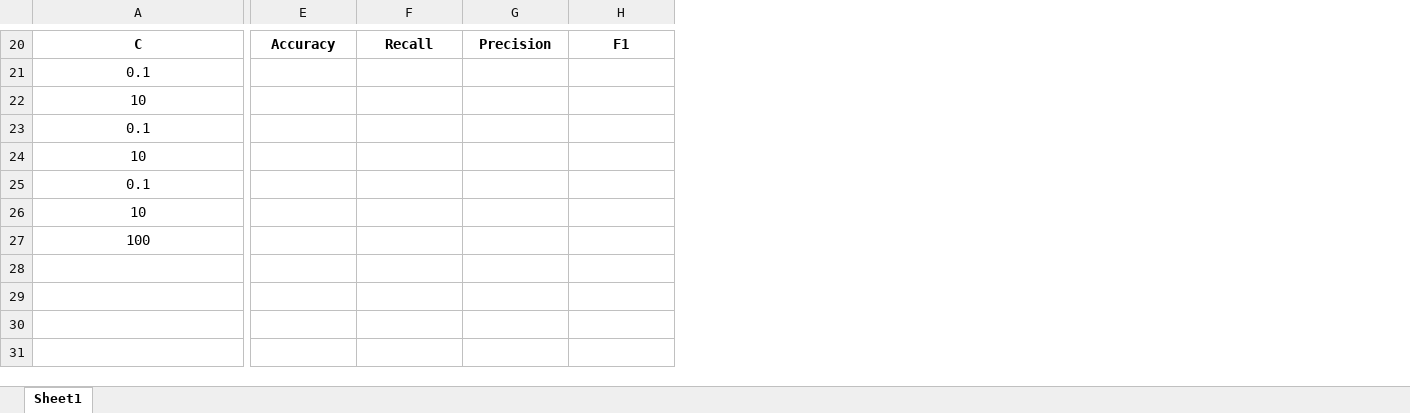
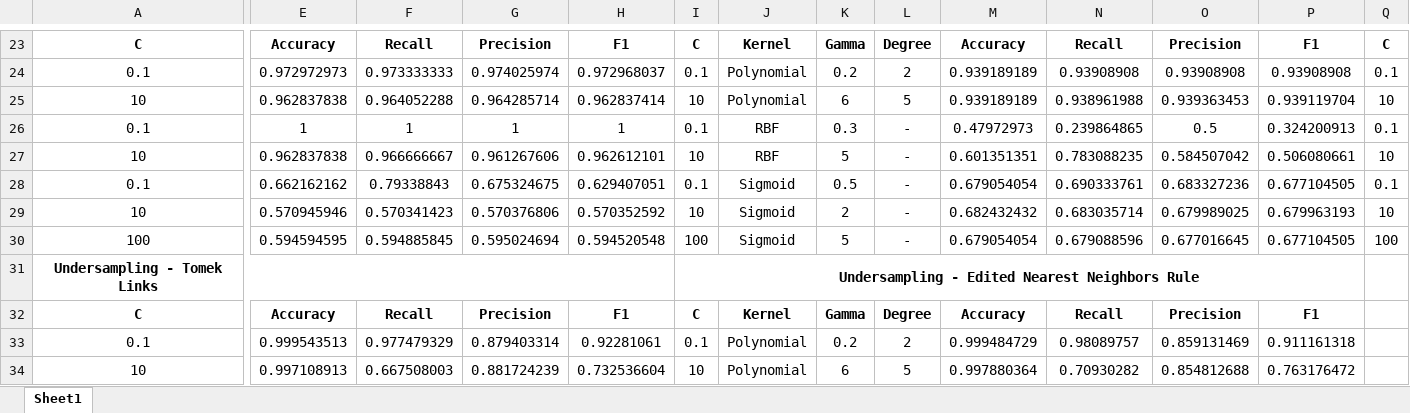
Before and after one commit to alfagama/machine_learning_algos, an Excel workbook: 8 - SVM/SVM_Results.xlsx, sheet Sheet1, drawn as a sheet; only a part is shown, gaps mark what is left out; values as stored, in another font and other column widths than the file's, no borders; addresses are those after the commit; rows hold the shown columns only; the diff covers the shown part only; the diff names each change by its address in the sheet, - before the commit and + after, or states it on an @@ line.

```diff
--- a/8 - SVM/SVM_Results.xlsx (sheet Sheet1)
+++ b/8 - SVM/SVM_Results.xlsx (sheet Sheet1)
+column I, rows 23-30: C | 0.1 | 10 | 0.1 | 10 | 0.1 | 10 | 100
+column J, rows 23-30: Kernel | Polynomial | Polynomial | RBF | RBF | Sigmoid | Sigmoid | Sigmoid
+column K, rows 23-30: Gamma | 0.2 | 6 | 0.3 | 5 | 0.5 | 2 | 5
+column L, rows 23-30: Degree | 2 | 5 | - | - | - | - | -
+column M, rows 23-30: Accuracy | 0.939189189 | 0.939189189 | 0.47972973 | 0.601351351 | 0.679054054 | 0.682432432 | 0.679054054
+column N, rows 23-30: Recall | 0.93908908 | 0.938961988 | 0.239864865 | 0.783088235 | 0.690333761 | 0.683035714 | 0.679088596
+column O, rows 23-30: Precision | 0.93908908 | 0.939363453 | 0.5 | 0.584507042 | 0.683327236 | 0.679989025 | 0.677016645
+column P, rows 23-30: F1 | 0.93908908 | 0.939119704 | 0.324200913 | 0.506080661 | 0.677104505 | 0.679963193 | 0.677104505
+column Q, rows 23-30: C | 0.1 | 10 | 0.1 | 10 | 0.1 | 10 | 100
-E24: (empty)
+E24: 0.972972973
-F24: (empty)
+F24: 0.973333333
-G24: (empty)
+G24: 0.974025974
-H24: (empty)
+H24: 0.972968037
-E25: (empty)
+E25: 0.962837838
-F25: (empty)
+F25: 0.964052288
-G25: (empty)
+G25: 0.964285714
-H25: (empty)
+H25: 0.962837414
-E26: (empty)
+E26: 1
-F26: (empty)
+F26: 1
-G26: (empty)
+G26: 1
-H26: (empty)
+H26: 1
-E27: (empty)
+E27: 0.962837838
-F27: (empty)
+F27: 0.966666667
-G27: (empty)
+G27: 0.961267606
-H27: (empty)
+H27: 0.962612101
-E28: (empty)
+E28: 0.662162162
-F28: (empty)
+F28: 0.79338843
-G28: (empty)
+G28: 0.675324675
-H28: (empty)
+H28: 0.629407051
-E29: (empty)
+E29: 0.570945946
-F29: (empty)
+F29: 0.570341423
-G29: (empty)
+G29: 0.570376806
-H29: (empty)
+H29: 0.570352592
-E30: (empty)
+E30: 0.594594595
-F30: (empty)
+F30: 0.594885845
-G30: (empty)
+G30: 0.595024694
-H30: (empty)
+H30: 0.594520548
+row 31: Undersampling - Tomek Links |  |  |  |  | Undersampling - Edited Nearest Neighbors Rule
+row 32: C | Accuracy | Recall | Precision | F1 | C | Kernel | Gamma | Degree | Accuracy | Recall | Precision | F1
+row 33: 0.1 | 0.999543513 | 0.977479329 | 0.879403314 | 0.92281061 | 0.1 | Polynomial | 0.2 | 2 | 0.999484729 | 0.98089757 | 0.859131469 | 0.911161318
+row 34: 10 | 0.997108913 | 0.667508003 | 0.881724239 | 0.732536604 | 10 | Polynomial | 6 | 5 | 0.997880364 | 0.70930282 | 0.854812688 | 0.763176472
```
Also changed, not shown: 17 added rows, 7 added columns, 15 edited cells and cell formats elsewhere in this sheet, 1 other file.
